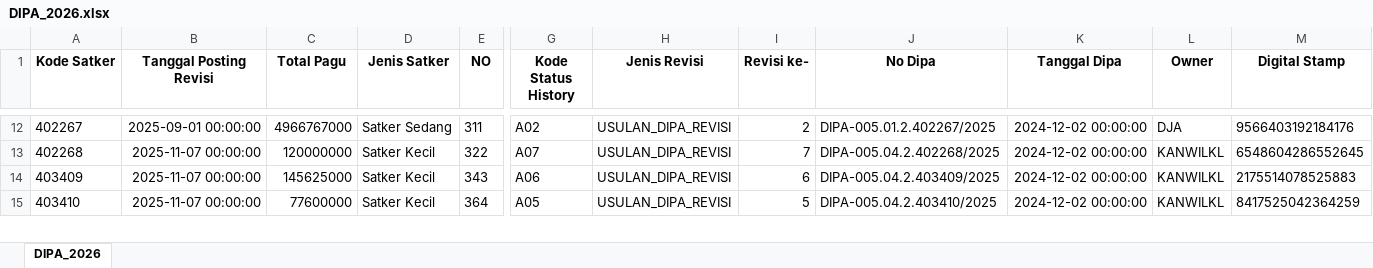
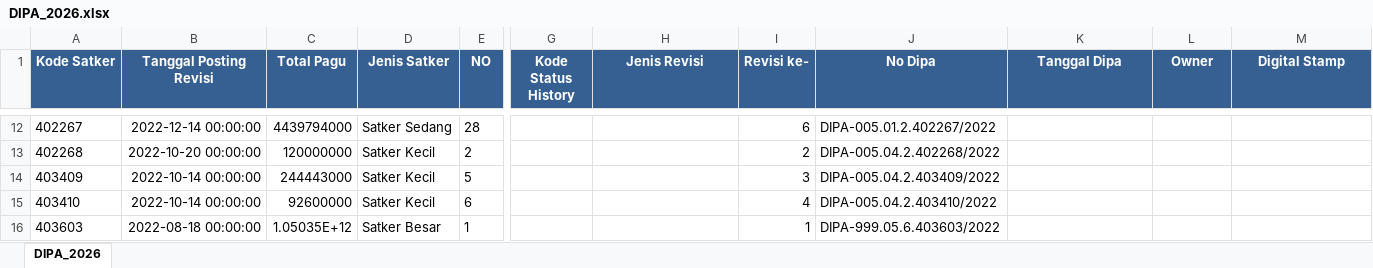
Before and after one commit to Diahayuningtyas092/IKPA_BATURAJA, an Excel workbook: DATA_DIPA/DIPA_2026.xlsx, sheet DIPA_2026, drawn as a sheet; only a part is shown, gaps mark what is left out; values as stored, in another font and other column widths than the file's, no borders; rows hold the shown columns only; the diff covers the shown part only; the diff names each change by its address in the sheet, - before the commit and + after, or states it on an @@ line.

Commit message:
Update DIPA_2026.xlsx

```diff
--- a/DATA_DIPA/DIPA_2026.xlsx (sheet DIPA_2026)
+++ b/DATA_DIPA/DIPA_2026.xlsx (sheet DIPA_2026)
@@ A1:M1 fill: none → #366092, text colour: black → #FFFFFF @@
-B12 (Tanggal Posting Revisi): 2025-09-01 00:00:00
+B12 (Tanggal Posting Revisi): 2022-12-14 00:00:00
-C12 (Total Pagu): 4966767000
+C12 (Total Pagu): 4439794000
-E12 (NO): 311
+E12 (NO): 28
-G12 (Kode Status History): A02
+G12 (Kode Status History): (empty)
-H12:H15 (Jenis Revisi): USULAN_DIPA_REVISI
+H12:H15 (Jenis Revisi): (empty)
-I12 (Revisi ke-): 2
+I12 (Revisi ke-): 6
-J12 (No Dipa): DIPA-005.01.2.402267/2025
+J12 (No Dipa): DIPA-005.01.2.402267/2022
-K12:K15 (Tanggal Dipa): 2024-12-02 00:00:00
+K12:K15 (Tanggal Dipa): (empty)
-L12 (Owner): DJA
+L12 (Owner): (empty)
-M12 (Digital Stamp): 9566403192184176
+M12 (Digital Stamp): (empty)
-B13 (Tanggal Posting Revisi): 2025-11-07 00:00:00
+B13 (Tanggal Posting Revisi): 2022-10-20 00:00:00
-E13 (NO): 322
+E13 (NO): 2
-G13 (Kode Status History): A07
+G13 (Kode Status History): (empty)
-I13 (Revisi ke-): 7
+I13 (Revisi ke-): 2
-J13 (No Dipa): DIPA-005.04.2.402268/2025
+J13 (No Dipa): DIPA-005.04.2.402268/2022
-L13:L15 (Owner): KANWILKL
+L13:L15 (Owner): (empty)
-M13 (Digital Stamp): 6548604286552645
+M13 (Digital Stamp): (empty)
-B14:B15 (Tanggal Posting Revisi): 2025-11-07 00:00:00
+B14:B15 (Tanggal Posting Revisi): 2022-10-14 00:00:00
-C14 (Total Pagu): 145625000
+C14 (Total Pagu): 244443000
-E14 (NO): 343
+E14 (NO): 5
-G14 (Kode Status History): A06
+G14 (Kode Status History): (empty)
-I14 (Revisi ke-): 6
+I14 (Revisi ke-): 3
-J14 (No Dipa): DIPA-005.04.2.403409/2025
+J14 (No Dipa): DIPA-005.04.2.403409/2022
-M14 (Digital Stamp): 2175514078525883
+M14 (Digital Stamp): (empty)
-C15 (Total Pagu): 77600000
+C15 (Total Pagu): 92600000
-E15 (NO): 364
+E15 (NO): 6
-G15 (Kode Status History): A05
+G15 (Kode Status History): (empty)
-I15 (Revisi ke-): 5
+I15 (Revisi ke-): 4
-J15 (No Dipa): DIPA-005.04.2.403410/2025
+J15 (No Dipa): DIPA-005.04.2.403410/2022
-M15 (Digital Stamp): 8417525042364259
+M15 (Digital Stamp): (empty)
+row 16: 403603 | 2022-08-18 00:00:00 | 1.05035E+12 | Satker Besar | 1 |  |  | 1 | DIPA-999.05.6.403603/2022
```
Also changed, not shown: 4 added rows, 11 removed rows, 629 edited cells and cell formats elsewhere in this sheet.
